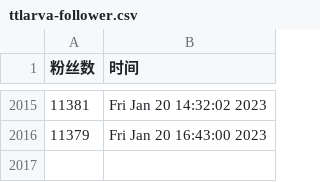
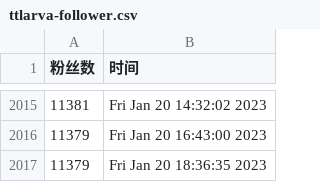
Before and after one commit to ttttLarva/Lava, a CSV file: scripts/ttlarva-follower.csv, drawn as a sheet; only a part is shown, gaps mark what is left out; the diff names each change by its address in the sheet, - before the commit and + after, or states it on an @@ line.

Commit message:
update followers count daily

```diff
--- a/scripts/ttlarva-follower.csv
+++ b/scripts/ttlarva-follower.csv
+row 2017: 11379 | Fri Jan 20 18:36:35 2023
```
